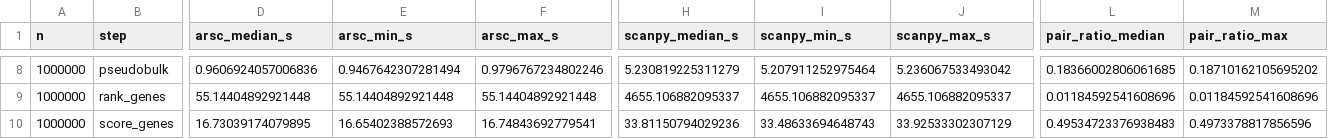
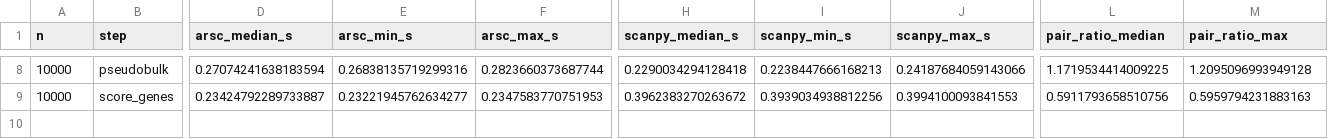
Before and after one commit to jiwen90/arsc, a CSV file: benchmarks/results/paired/summary.csv, drawn as a sheet; only a part is shown, gaps mark what is left out; removed rows and columns are numbered as before the commit, all else as after; rows hold the shown columns only; the diff covers the shown part only; the diff names each change by its address in the sheet, - before the commit and + after, or states it on an @@ line.

Commit message:
Docs: README states arsc follows Seurat by default; arsc vs Seurat timings at 10k and 100k real cells
- README: plain introduction (Seurat's algorithms by default: SNN graph, Louvain at resolution 0.6, Seurat's
  normalization/HVG/PCA/marker/module-score conventions; scanpy-compatible paths for the scanpy comparison), feature
  bullets without numbers, one compact timing table per size (10k and 100k: arsc, scanpy, Seurat; 1M: arsc and
  scanpy), generated by benchmarks/render_readme.py. Older suite tables removed from the README.
- benchmarks/seurat_timing.py + r_seurat_timing.R: arsc defaults vs Seurat 4.3 step by step on the PBMC store; R
  reads the subset straight from the store's .npy files (read-only), nothing written to disk. Results and agreement
  in SEURAT_PARITY.md section 6; Seurat's 100k FindAllMarkers is an estimate from 14 of 35 cell types.
- Paired arsc vs scanpy at 10k real cells (SCANPY_PARITY.md); markers at 10k still to run.
- Fix: rank_genes_groups(groups_subset=...) crashed when cells were outside the subset.
- Fix: find_markers broke p-value ties by -avg_log2FC; Seurat's FindMarkers keeps feature order.

```diff
--- a/benchmarks/results/paired/summary.csv
+++ b/benchmarks/results/paired/summary.csv
-A8 (n): 1000000
+A8 (n): 10000
-D8 (arsc_median_s): 0.9606924057006836
+D8 (arsc_median_s): 0.27074241638183594
-E8 (arsc_min_s): 0.9467642307281494
+E8 (arsc_min_s): 0.26838135719299316
-F8 (arsc_max_s): 0.9796767234802246
+F8 (arsc_max_s): 0.2823660373687744
-H8 (scanpy_median_s): 5.230819225311279
+H8 (scanpy_median_s): 0.2290034294128418
-I8 (scanpy_min_s): 5.207911252975464
+I8 (scanpy_min_s): 0.2238447666168213
-J8 (scanpy_max_s): 5.236067533493042
+J8 (scanpy_max_s): 0.24187684059143066
-L8 (pair_ratio_median): 0.18366002806061685
+L8 (pair_ratio_median): 1.1719534414009225
-M8 (pair_ratio_max): 0.18710162105695202
+M8 (pair_ratio_max): 1.2095096993949128
-row 9: 1000000 | rank_genes | 55.14404892921448 | 55.14404892921448 | 55.14404892921448 | 4655.106882095337 | 4655.106882095337 | 4655.106882095337 | 0.01184592541608696 | 0.01184592541608696
-A9 (n): 1000000
+A9 (n): 10000
-D9 (arsc_median_s): 16.73039174079895
+D9 (arsc_median_s): 0.23424792289733887
-E9 (arsc_min_s): 16.65402388572693
+E9 (arsc_min_s): 0.23221945762634277
-F9 (arsc_max_s): 16.74843692779541
+F9 (arsc_max_s): 0.2347583770751953
-H9 (scanpy_median_s): 33.81150794029236
+H9 (scanpy_median_s): 0.3962383270263672
-I9 (scanpy_min_s): 33.48633694648743
+I9 (scanpy_min_s): 0.3939034938812256
-J9 (scanpy_max_s): 33.92533302307129
+J9 (scanpy_max_s): 0.3994100093841553
-L9 (pair_ratio_median): 0.49534723376938483
+L9 (pair_ratio_median): 0.5911793658510756
-M9 (pair_ratio_max): 0.4973378817856596
+M9 (pair_ratio_max): 0.5959794231883163
```
Also changed, not shown: 94 edited cells elsewhere in this file, 23 other files.
